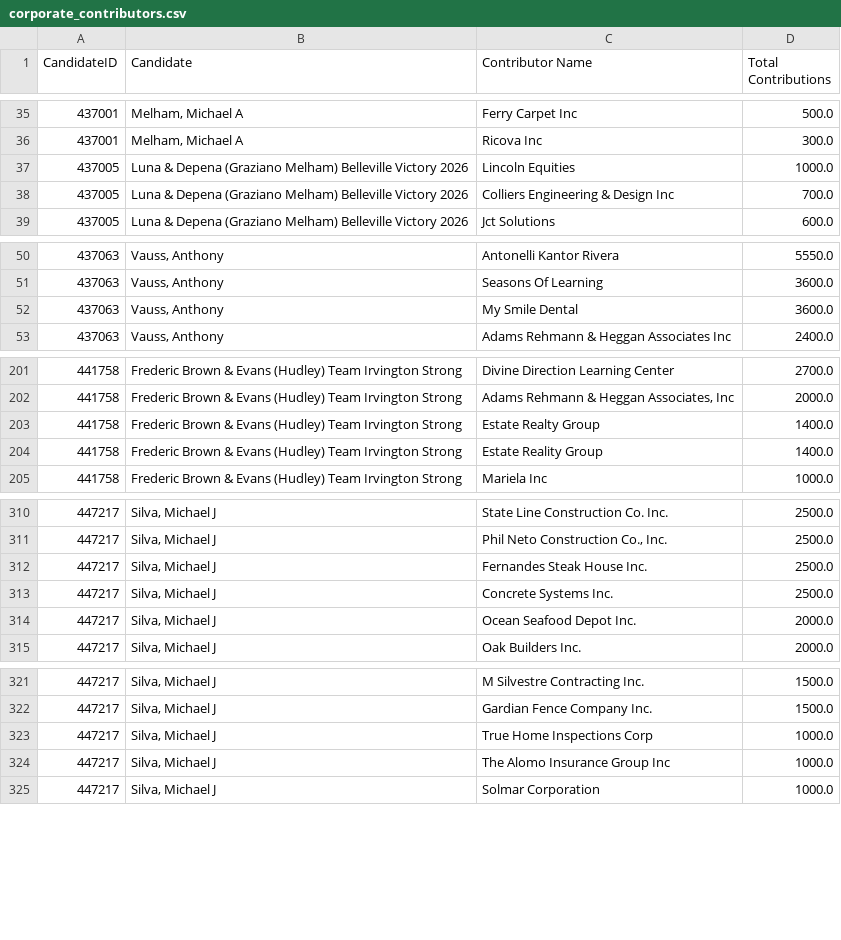
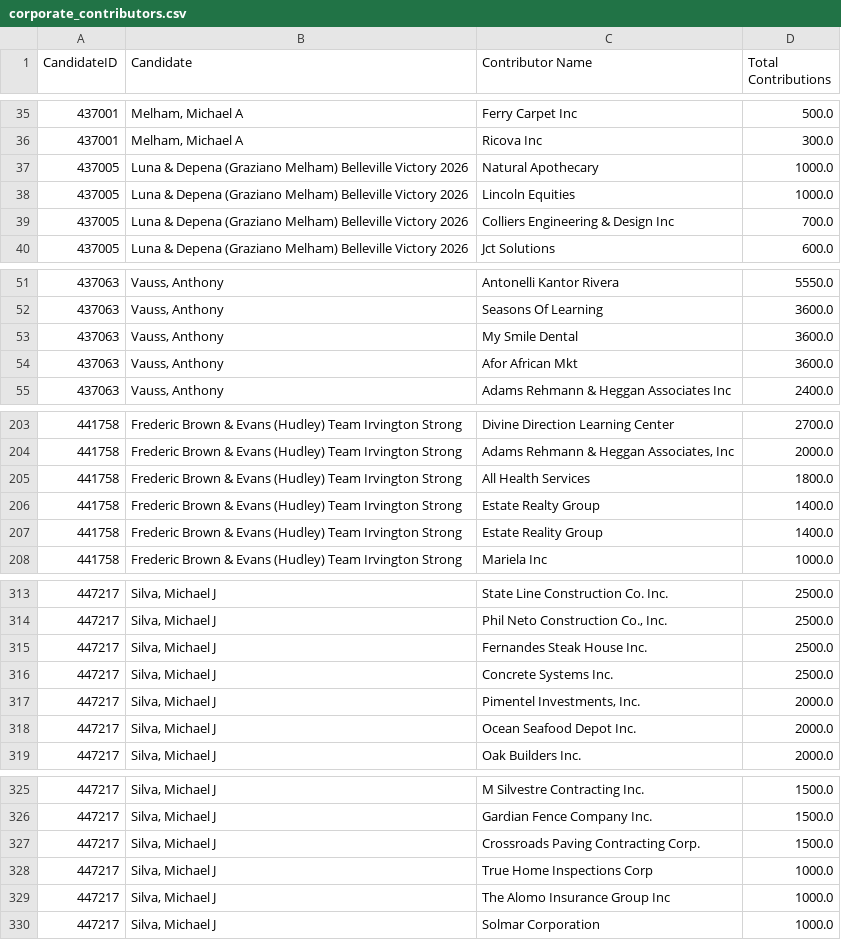
Before and after one commit to Branch-Four-Inc/soc_campaign_finance_tracker, a CSV file: data_output/ESSEX COUNTY/corporate_contributors.csv, drawn as a sheet; only a part is shown, gaps mark what is left out; the diff covers the shown part only.

```diff
--- a/data_output/ESSEX COUNTY/corporate_contributors.csv
+++ b/data_output/ESSEX COUNTY/corporate_contributors.csv
@@ -36,2 +36,3 @@ CandidateID,Candidate, Contributor Name,Total Contributions
 437001,"Melham, Michael A",Ricova Inc,300.0
+437005,Luna & Depena (Graziano Melham)  Belleville Victory 2026,Natural Apothecary,1000.0
 437005,Luna & Depena (Graziano Melham)  Belleville Victory 2026,Lincoln Equities,1000.0
@@ -52,2 +53,3 @@ CandidateID,Candidate, Contributor Name,Total Contributions
 437063,"Vauss, Anthony",My Smile Dental,3600.0
+437063,"Vauss, Anthony",Afor African Mkt,3600.0
 437063,"Vauss, Anthony",Adams Rehmann & Heggan Associates Inc,2400.0
@@ -202,2 +204,3 @@ CandidateID,Candidate, Contributor Name,Total Contributions
 441758,Frederic Brown & Evans (Hudley) Team Irvington Strong,"Adams Rehmann & Heggan Associates, Inc",2000.0
+441758,Frederic Brown & Evans (Hudley) Team Irvington Strong,All Health Services,1800.0
 441758,Frederic Brown & Evans (Hudley) Team Irvington Strong,Estate Realty Group,1400.0
@@ -313,2 +316,3 @@ CandidateID,Candidate, Contributor Name,Total Contributions
 447217,"Silva, Michael J",Concrete Systems Inc.,2500.0
+447217,"Silva, Michael J","Pimentel Investments, Inc.",2000.0
 447217,"Silva, Michael J",Ocean Seafood Depot Inc.,2000.0
@@ -322,2 +326,3 @@ CandidateID,Candidate, Contributor Name,Total Contributions
 447217,"Silva, Michael J",Gardian Fence Company Inc.,1500.0
+447217,"Silva, Michael J",Crossroads Paving Contracting Corp.,1500.0
 447217,"Silva, Michael J",True Home Inspections Corp,1000.0
```
Also changed, not shown: 11 added rows, 5 removed rows and 1 edited cell elsewhere in this file, data_output/ESSEX COUNTY/instate_perc.csv, data_output/ESSEX COUNTY/top_contributors.csv, 13 other files.
